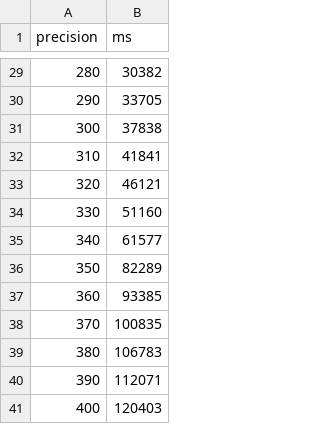
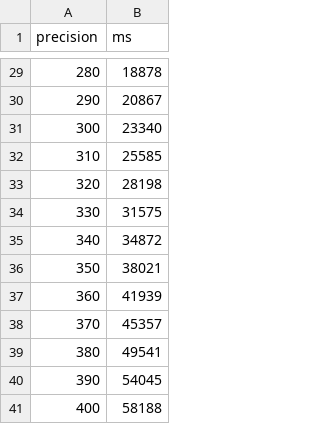
Before and after one commit to eobermuhlner/big-math, a CSV file: docs/markdown/gamma/factorial_calculating_spouge_constants.csv, drawn as a sheet; only a part is shown, gaps mark what is left out; the diff covers the shown part only.

```diff
--- a/docs/markdown/gamma/factorial_calculating_spouge_constants.csv
+++ b/docs/markdown/gamma/factorial_calculating_spouge_constants.csv
@@ -29,13 +29,13 @@
-            280,      30382
-            290,      33705
-            300,      37838
-            310,      41841
-            320,      46121
-            330,      51160
-            340,      61577
-            350,      82289
-            360,      93385
-            370,     100835
-            380,     106783
-            390,     112071
-            400,     120403
+            280,      18878
+            290,      20867
+            300,      23340
+            310,      25585
+            320,      28198
+            330,      31575
+            340,      34872
+            350,      38021
+            360,      41939
+            370,      45357
+            380,      49541
+            390,      54045
+            400,      58188
```
Also changed, not shown: 27 edited cells elsewhere in this file, docs/markdown/gamma/factorial_spouge_cached_prec200.csv, docs/markdown/gamma/factorial_spouge_cached_precisions.csv, 6 other files.
